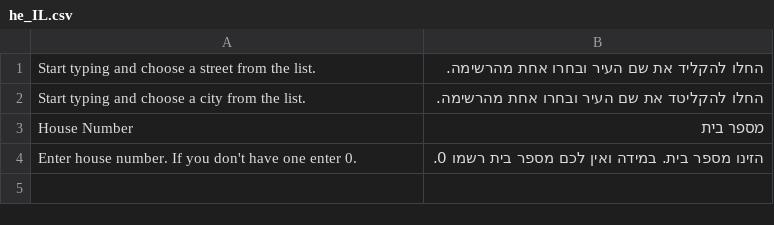
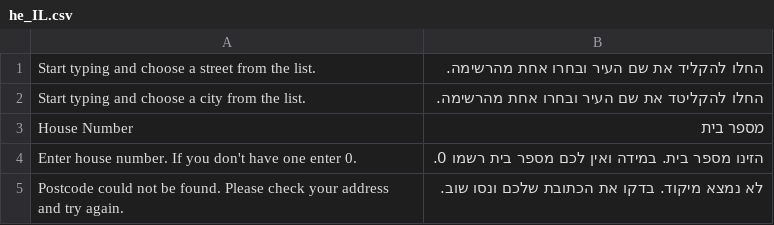
Before and after one commit to JeoffScott/magento2-directory, a CSV file: i18n/he_IL.csv, drawn as a sheet; the diff names each change by its address in the sheet, - before the commit and + after, or states it on an @@ line.

```diff
--- a/i18n/he_IL.csv
+++ b/i18n/he_IL.csv
+row 5: Postcode could not be found. Please check your address and try again. | לא נמצא מיקוד. בדקו את הכתובת שלכם ונסו שוב.
```
Also changed, not shown: 1 other file.
